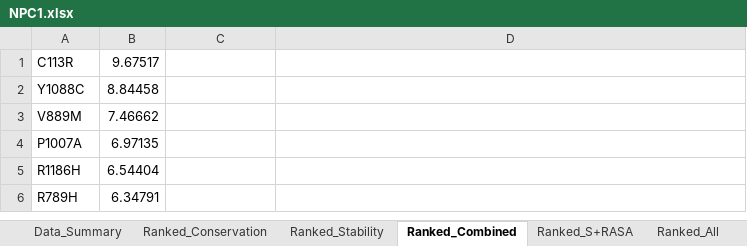
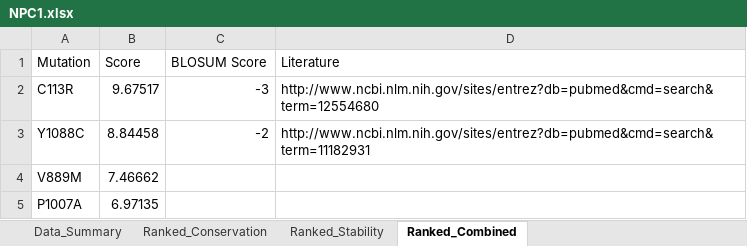
Before and after one commit to materechm/plabData, an Excel workbook: mendelian_conservation/Protein_Data/NPC1.xlsx, sheet Ranked_Combined, drawn as a sheet; only a part is shown; the shorter side is filled out with more unchanged rows; values as stored, in another font and other column widths than the file's, no borders; addresses are those after the commit; the diff names each change by its address in the sheet, - before the commit and + after, or states it on an @@ line.

```diff
--- a/mendelian_conservation/Protein_Data/NPC1.xlsx (sheet Ranked_Combined)
+++ b/mendelian_conservation/Protein_Data/NPC1.xlsx (sheet Ranked_Combined)
-sheet tab: Ranked_S+RASA
-sheet tab: Ranked_All
+row 1: Mutation | Score | BLOSUM Score | Literature
-C2: (empty)
+C2: -3
-D2: (empty)
+D2: http://www.ncbi.nlm.nih.gov/sites/entrez?db=pubmed&cmd=search&term=12554680
-C3: (empty)
+C3: -2
-D3: (empty)
+D3: http://www.ncbi.nlm.nih.gov/sites/entrez?db=pubmed&cmd=search&term=11182931
```
Also changed, not shown: 2 other files.
